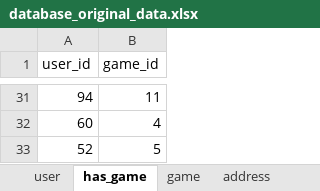
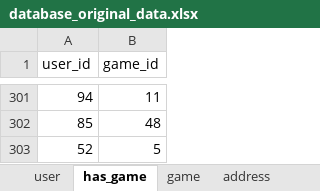
Before and after one commit to mosapride/learn-nestjs, an Excel workbook: assets/database_original_data.xlsx, sheet has_game, drawn as a sheet; only a part is shown, gaps mark what is left out; values as stored, in another font and other column widths than the file's, no borders; removed rows and columns are numbered as before the commit, all else as after; the diff covers the shown part only; the diff names each change by its address in the sheet, - before the commit and + after, or states it on an @@ line.

```diff
--- a/assets/database_original_data.xlsx (sheet has_game)
+++ b/assets/database_original_data.xlsx (sheet has_game)
-row 32: 60 | 4
+row 302: 85 | 48
```
Also changed, not shown: other rows of this sheet, sheet user, 3 other files.
